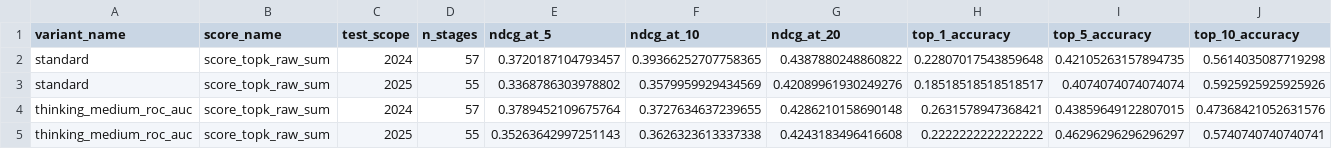
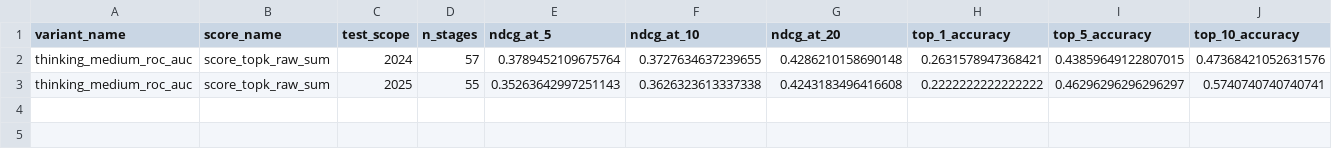
Before and after one commit to LPI24/GADA-Group3-Cycling-Stage-Prediction, a CSV file: data/processed/tabpfn/03_final_three_targets/tabpfn_final_metrics_by_year.csv, drawn as a sheet; only a part is shown; rows hold the shown columns only; the diff names each change by its address in the sheet, - before the commit and + after, or states it on an @@ line.

```diff
--- a/data/processed/tabpfn/03_final_three_targets/tabpfn_final_metrics_by_year.csv
+++ b/data/processed/tabpfn/03_final_three_targets/tabpfn_final_metrics_by_year.csv
-row 2: standard | score_topk_raw_sum | 2024 | 57 | 0.3720187104793457 | 0.39366252707758365 | 0.4387880248860822 | 0.22807017543859648 | 0.42105263157894735 | 0.5614035087719298
-row 3: standard | score_topk_raw_sum | 2025 | 55 | 0.3368786303978802 | 0.3579959929434569 | 0.42089961930249276 | 0.18518518518518517 | 0.4074074074074074 | 0.5925925925925926
```
Also changed, not shown: data/processed/tabpfn/03_final_three_targets/tabpfn_final_class_distribution.csv, data/processed/tabpfn/03_final_three_targets/tabpfn_final_classification_metrics.csv, 19 other files.
